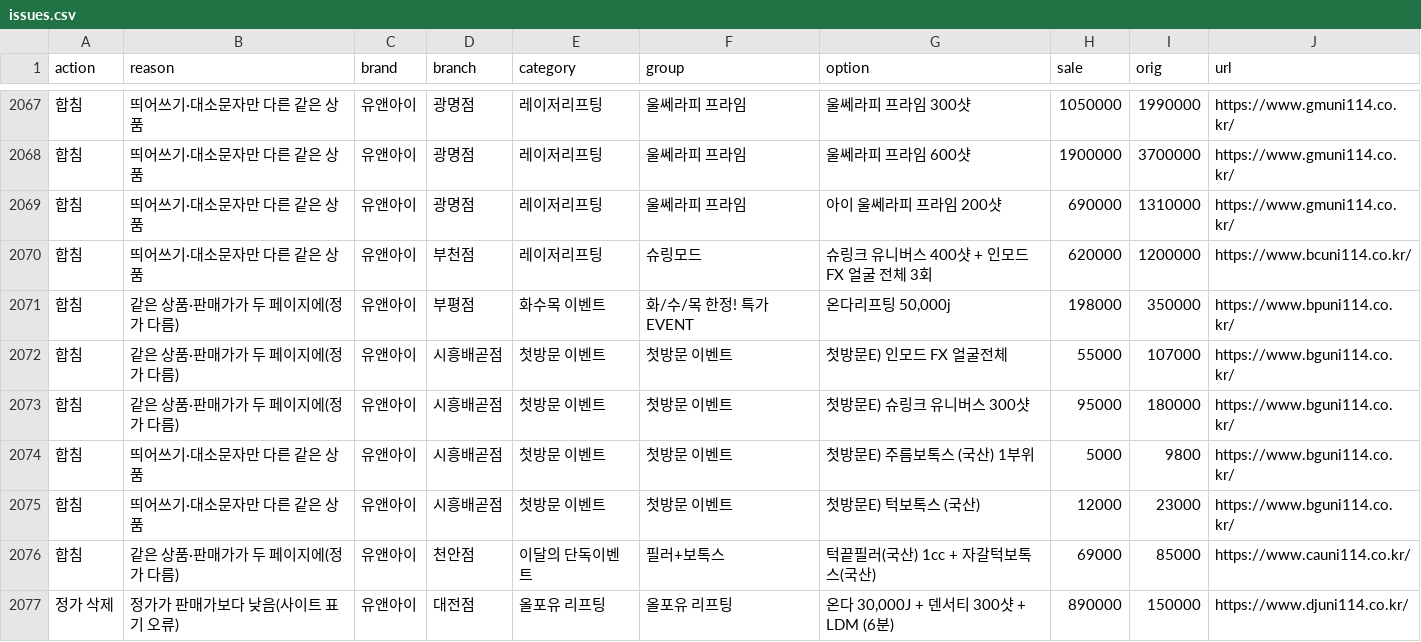
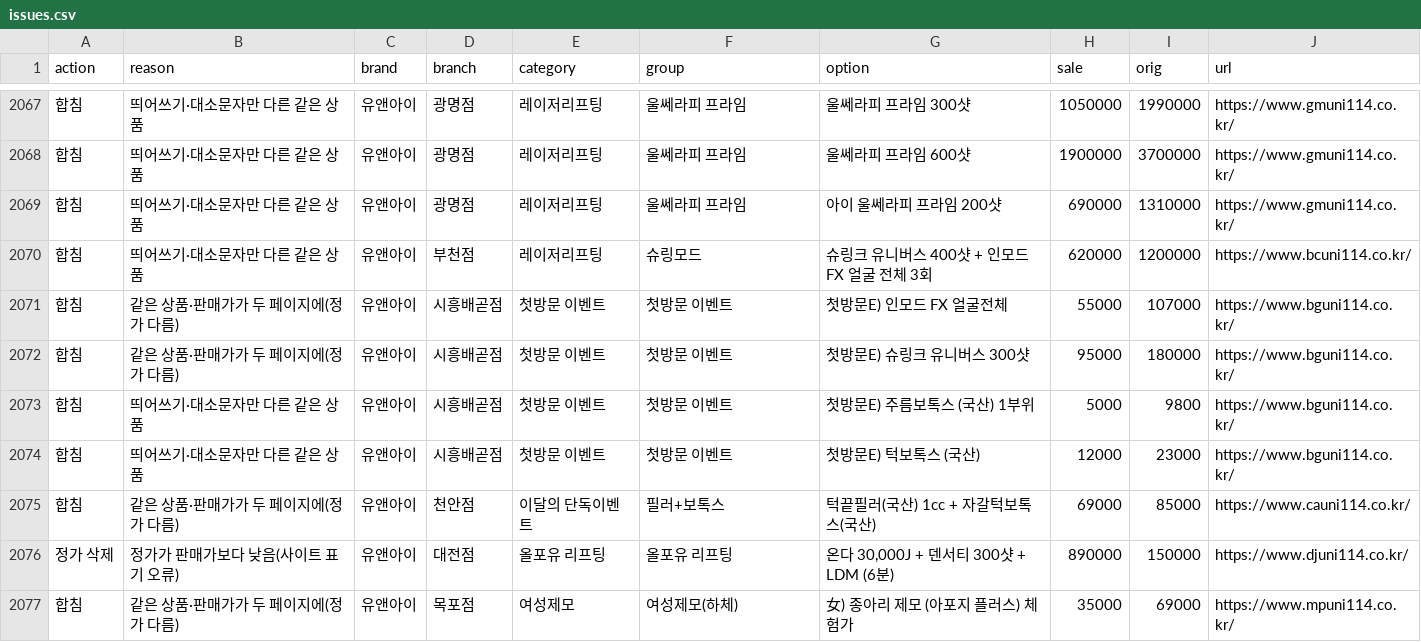
Before and after one commit to lsy2825/skin, a CSV file: data2/issues.csv, drawn as a sheet; only a part is shown, gaps mark what is left out; the shorter side is filled out with more unchanged rows; the diff names each change by its address in the sheet, - before the commit and + after, or states it on an @@ line.

```diff
--- a/data2/issues.csv
+++ b/data2/issues.csv
-row 2071: 합침 | 같은 상품·판매가가 두 페이지에(정가 다름) | 유앤아이 | 부평점 | 화수목 이벤트 | 화/수/목 한정! 특가 EVENT | 온다리프팅 50,000j | 198000 | 350000 | https://www.bpuni114.co.kr/
```
Also changed, not shown: data2/review.csv, 8 other files.
